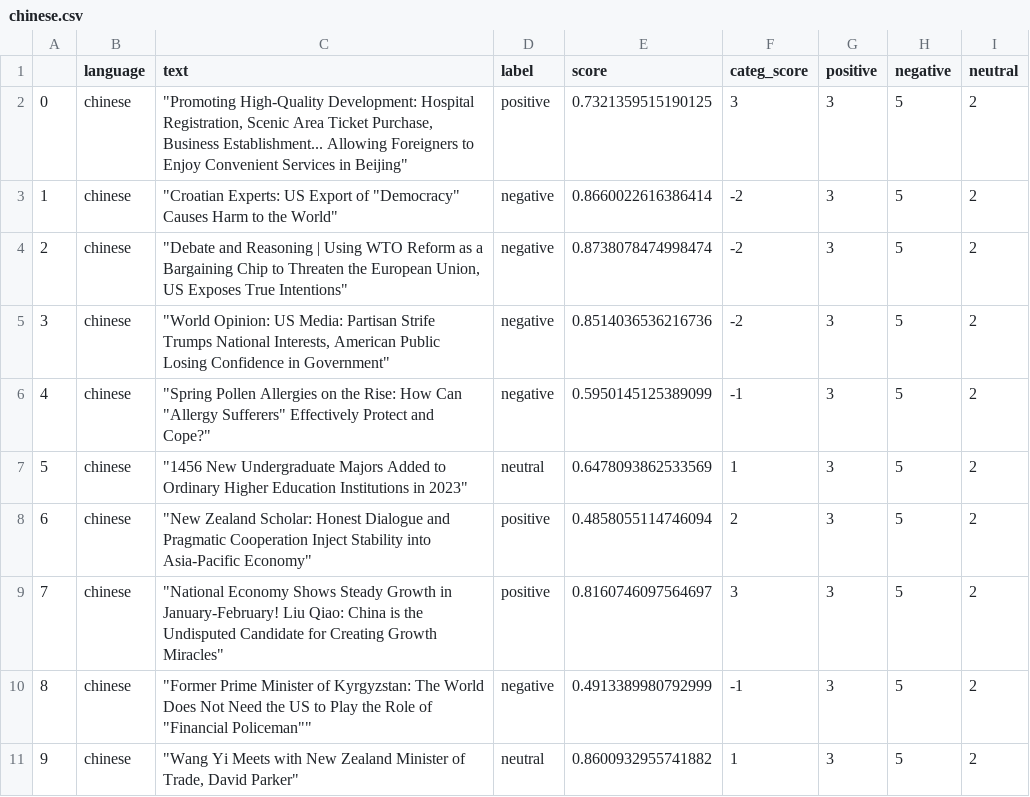
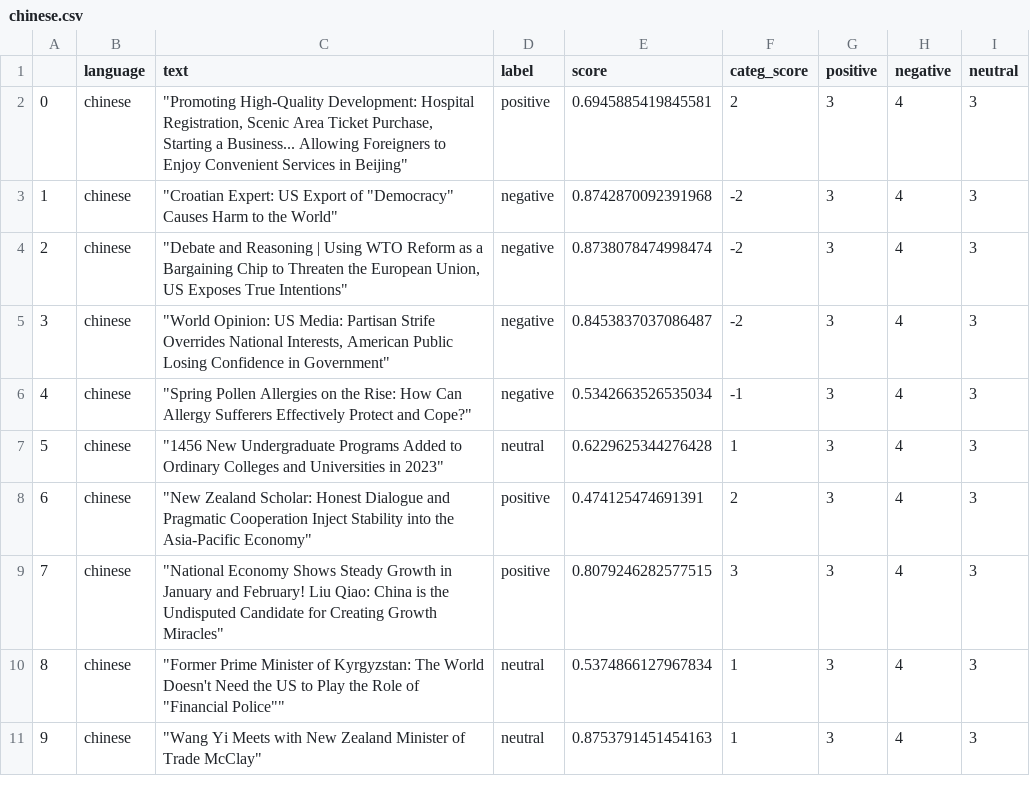
Before and after one commit to mfhan/translatenews, a CSV file: chinese.csv, drawn as a sheet.

```diff
--- a/chinese.csv
+++ b/chinese.csv
@@ -1,11 +1,11 @@
 ,language,text,label,score,categ_score,positive,negative,neutral
-0,chinese,"""Promoting High-Quality Development: Hospital Registration, Scenic Area Ticket Purchase, Business Establishment... Allowing Foreigners to Enjoy Convenient Services in Beijing""",positive,0.7321359515190125,3,3,5,2
-1,chinese,"""Croatian Experts: US Export of ""Democracy"" Causes Harm to the World""",negative,0.8660022616386414,-2,3,5,2
-2,chinese,"""Debate and Reasoning | Using WTO Reform as a Bargaining Chip to Threaten the European Union, US Exposes True Intentions""",negative,0.8738078474998474,-2,3,5,2
-3,chinese,"""World Opinion: US Media: Partisan Strife Trumps National Interests, American Public Losing Confidence in Government""",negative,0.8514036536216736,-2,3,5,2
-4,chinese,"""Spring Pollen Allergies on the Rise: How Can ""Allergy Sufferers"" Effectively Protect and Cope?""",negative,0.5950145125389099,-1,3,5,2
-5,chinese,"""1456 New Undergraduate Majors Added to Ordinary Higher Education Institutions in 2023""",neutral,0.6478093862533569,1,3,5,2
-6,chinese,"""New Zealand Scholar: Honest Dialogue and Pragmatic Cooperation Inject Stability into Asia-Pacific Economy""",positive,0.4858055114746094,2,3,5,2
-7,chinese,"""National Economy Shows Steady Growth in January-February! Liu Qiao: China is the Undisputed Candidate for Creating Growth Miracles""",positive,0.8160746097564697,3,3,5,2
-8,chinese,"""Former Prime Minister of Kyrgyzstan: The World Does Not Need the US to Play the Role of ""Financial Policeman""""",negative,0.4913389980792999,-1,3,5,2
-9,chinese,"""Wang Yi Meets with New Zealand Minister of Trade, David Parker""",neutral,0.8600932955741882,1,3,5,2
+0,chinese,"""Promoting High-Quality Development: Hospital Registration, Scenic Area Ticket Purchase, Starting a Business... Allowing Foreigners to Enjoy Convenient Services in Beijing""",positive,0.6945885419845581,2,3,4,3
+1,chinese,"""Croatian Expert: US Export of ""Democracy"" Causes Harm to the World""",negative,0.8742870092391968,-2,3,4,3
+2,chinese,"""Debate and Reasoning | Using WTO Reform as a Bargaining Chip to Threaten the European Union, US Exposes True Intentions""",negative,0.8738078474998474,-2,3,4,3
+3,chinese,"""World Opinion: US Media: Partisan Strife Overrides National Interests, American Public Losing Confidence in Government""",negative,0.8453837037086487,-2,3,4,3
+4,chinese,"""Spring Pollen Allergies on the Rise: How Can Allergy Sufferers Effectively Protect and Cope?""",negative,0.5342663526535034,-1,3,4,3
+5,chinese,"""1456 New Undergraduate Programs Added to Ordinary Colleges and Universities in 2023""",neutral,0.6229625344276428,1,3,4,3
+6,chinese,"""New Zealand Scholar: Honest Dialogue and Pragmatic Cooperation Inject Stability into the Asia-Pacific Economy""",positive,0.474125474691391,2,3,4,3
+7,chinese,"""National Economy Shows Steady Growth in January and February! Liu Qiao: China is the Undisputed Candidate for Creating Growth Miracles""",positive,0.8079246282577515,3,3,4,3
+8,chinese,"""Former Prime Minister of Kyrgyzstan: The World Doesn't Need the US to Play the Role of ""Financial Police""""",neutral,0.5374866127967834,1,3,4,3
+9,chinese,"""Wang Yi Meets with New Zealand Minister of Trade McClay""",neutral,0.8753791451454163,1,3,4,3
```
